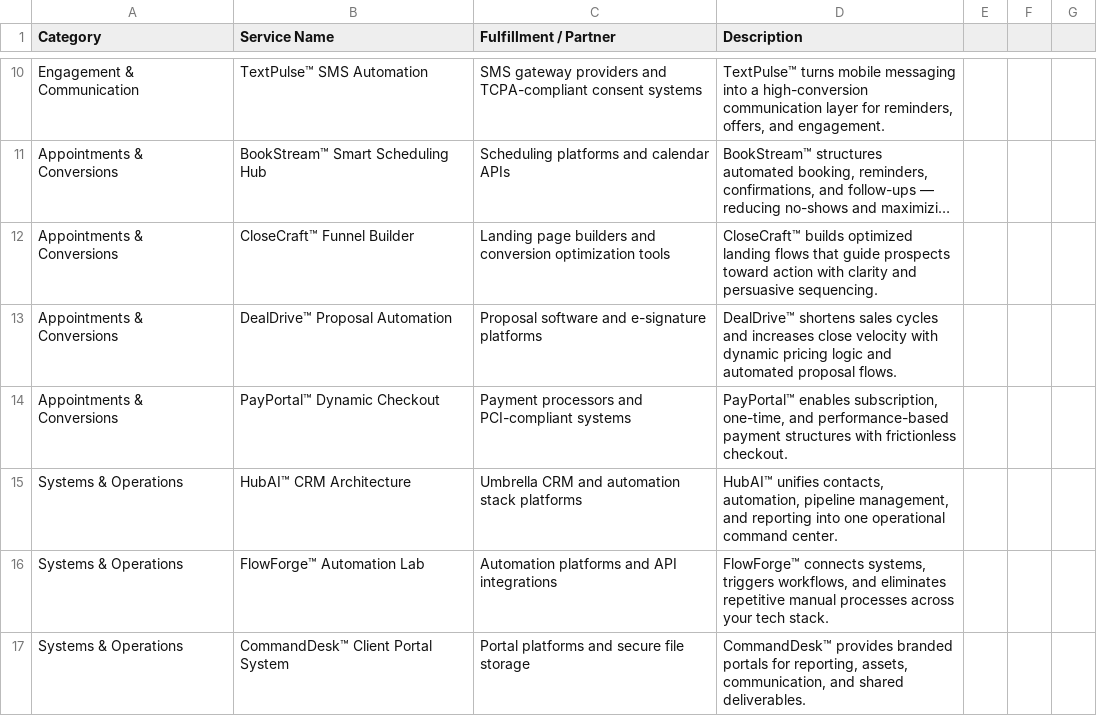
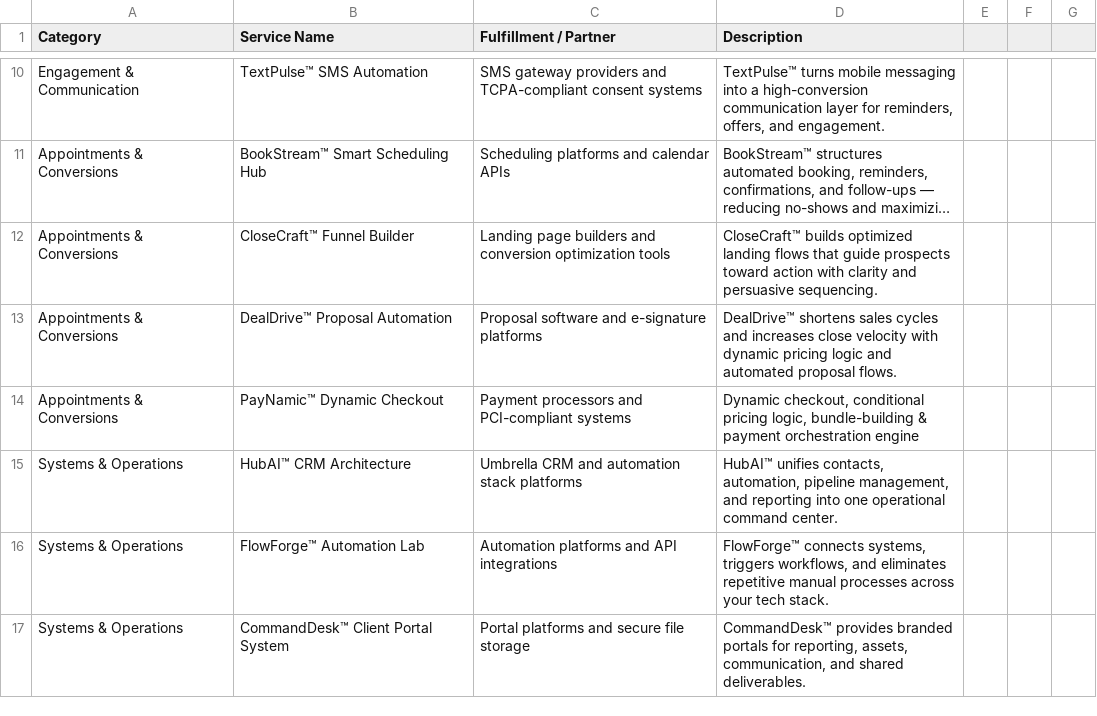
Before and after one commit to TheWooSpot/DIGITAL-MARKETING-AGENCY-AI-PLUS, a CSV file: docs/Category-and-Services-Catalog.csv, drawn as a sheet; only a part is shown, gaps mark what is left out; long unchanged cells end in ….

```diff
--- a/docs/Category-and-Services-Catalog.csv
+++ b/docs/Category-and-Services-Catalog.csv
@@ -13,3 +13,3 @@ Appointments & Conversions,CloseCraft™ Funnel Builder,Landing page builders an
 Appointments & Conversions,DealDrive™ Proposal Automation,Proposal software and e-signature platforms,"DealDrive™ shortens sales cycles and increases close velocity with dynamic pricing logic and automated proposal flows."
-Appointments & Conversions,PayPortal™ Dynamic Checkout,Payment processors and PCI-compliant systems,"PayPortal™ enables subscription, one-time, and performance-based payment structures with frictionless checkout."
+Appointments & Conversions,PayNamic™ Dynamic Checkout,Payment processors and PCI-compliant systems,"Dynamic checkout, conditional pricing logic, bundle-building & payment orchestration engine"
 Systems & Operations,HubAI™ CRM Architecture,Umbrella CRM and automation stack platforms,"HubAI™ unifies contacts, automation, pipeline management, and reporting into one operational command center."
```
Also changed, not shown: database/service_routing_matrix.csv, docs/Service-Tiers.csv, 25 other files.
